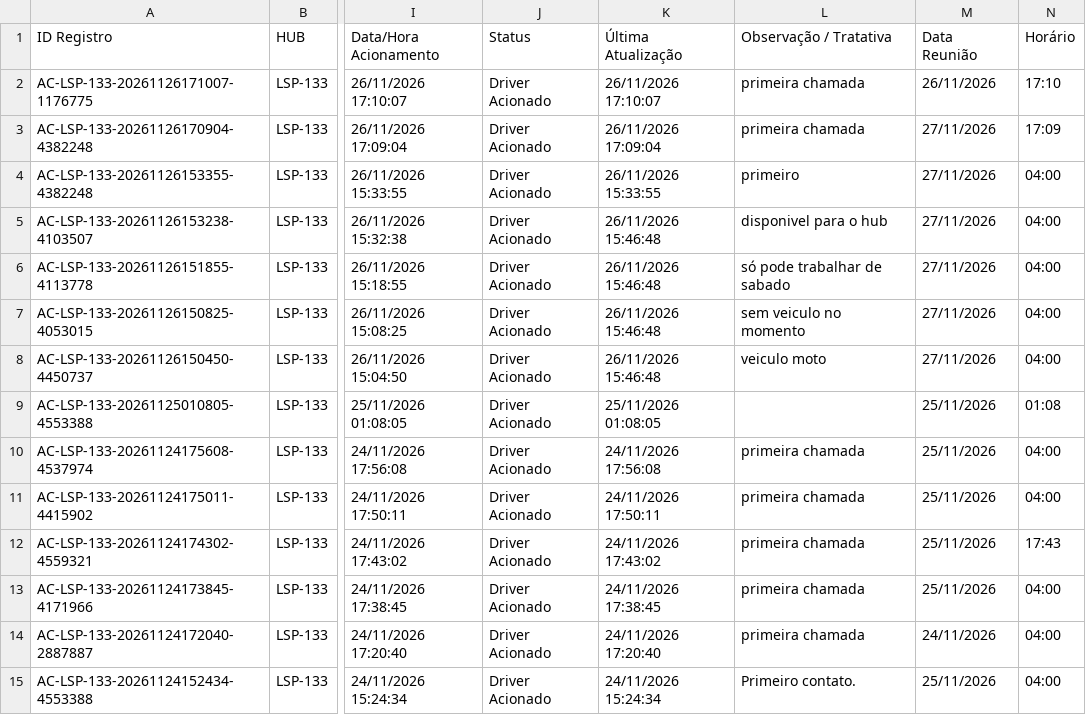
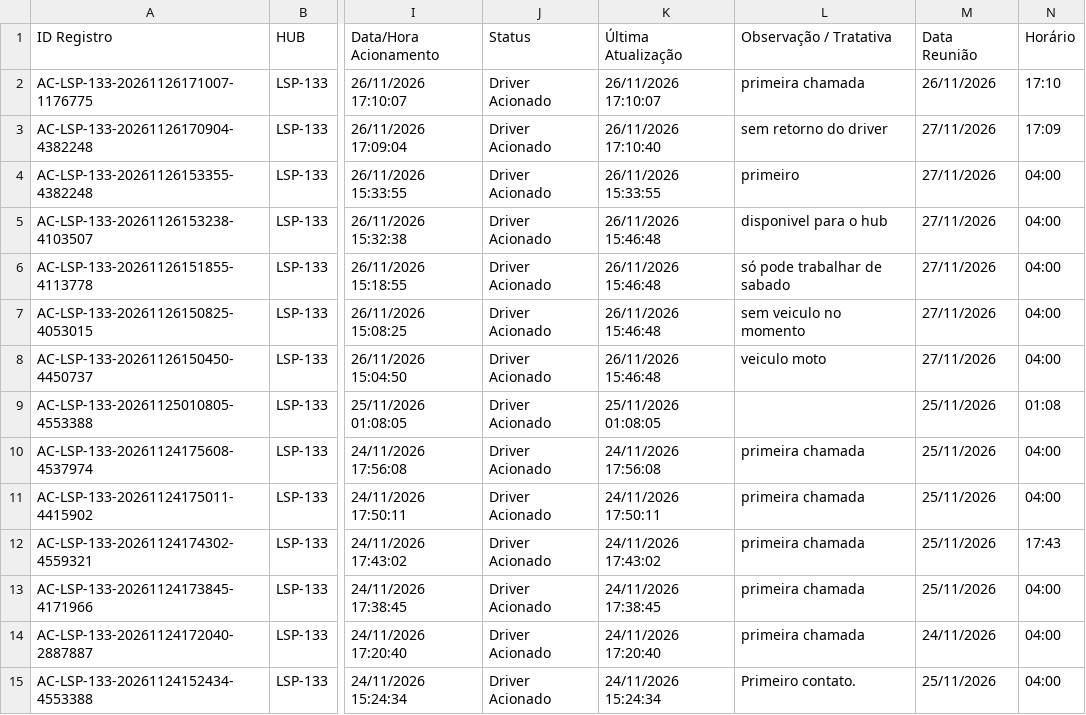
Before and after one commit to pedrohneto-netizen/ProjetoCapta-o, a CSV file: dados_hubs/LSP-133/historico_LSP-133.csv, drawn as a sheet; only a part is shown, gaps mark what is left out; the diff names each change by its address in the sheet, - before the commit and + after, or states it on an @@ line.

Commit message:
Atualiza historico HUB LSP-133 (26/11/2026 17:10)

```diff
--- a/dados_hubs/LSP-133/historico_LSP-133.csv
+++ b/dados_hubs/LSP-133/historico_LSP-133.csv
-K3 (Última Atualização): 26/11/2026 17:09:04
+K3 (Última Atualização): 26/11/2026 17:10:40
-L3 (Observação / Tratativa): primeira chamada
+L3 (Observação / Tratativa): sem retorno do driver
```
